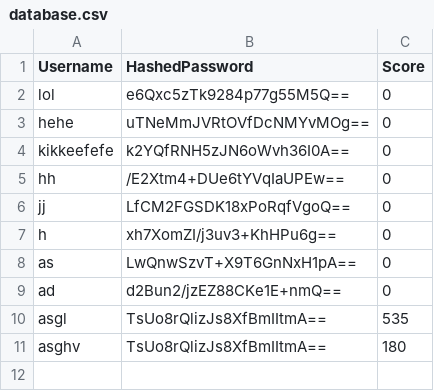
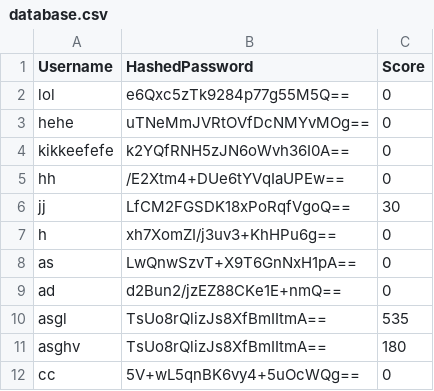
Before and after one commit to joaossousa12/feup-cpd, a CSV file: assign2/src/database.csv, drawn as a sheet.

```diff
--- a/assign2/src/database.csv
+++ b/assign2/src/database.csv
@@ -5,3 +5,3 @@ kikkeefefe,k2YQfRNH5zJN6oWvh36I0A==,0
 hh,/E2Xtm4+DUe6tYVqIaUPEw==,0
-jj,LfCM2FGSDK18xPoRqfVgoQ==,0
+jj,LfCM2FGSDK18xPoRqfVgoQ==,30
 h,xh7XomZI/j3uv3+KhHPu6g==,0
@@ -11 +11,2 @@ asgl,TsUo8rQlizJs8XfBmIItmA==,535
 asghv,TsUo8rQlizJs8XfBmIItmA==,180
+cc,5V+wL5qnBK6vy4+5uOcWQg==,0
```
Also changed, not shown: assign2/src/serverTokens/tokens.csv, 9 other files.
